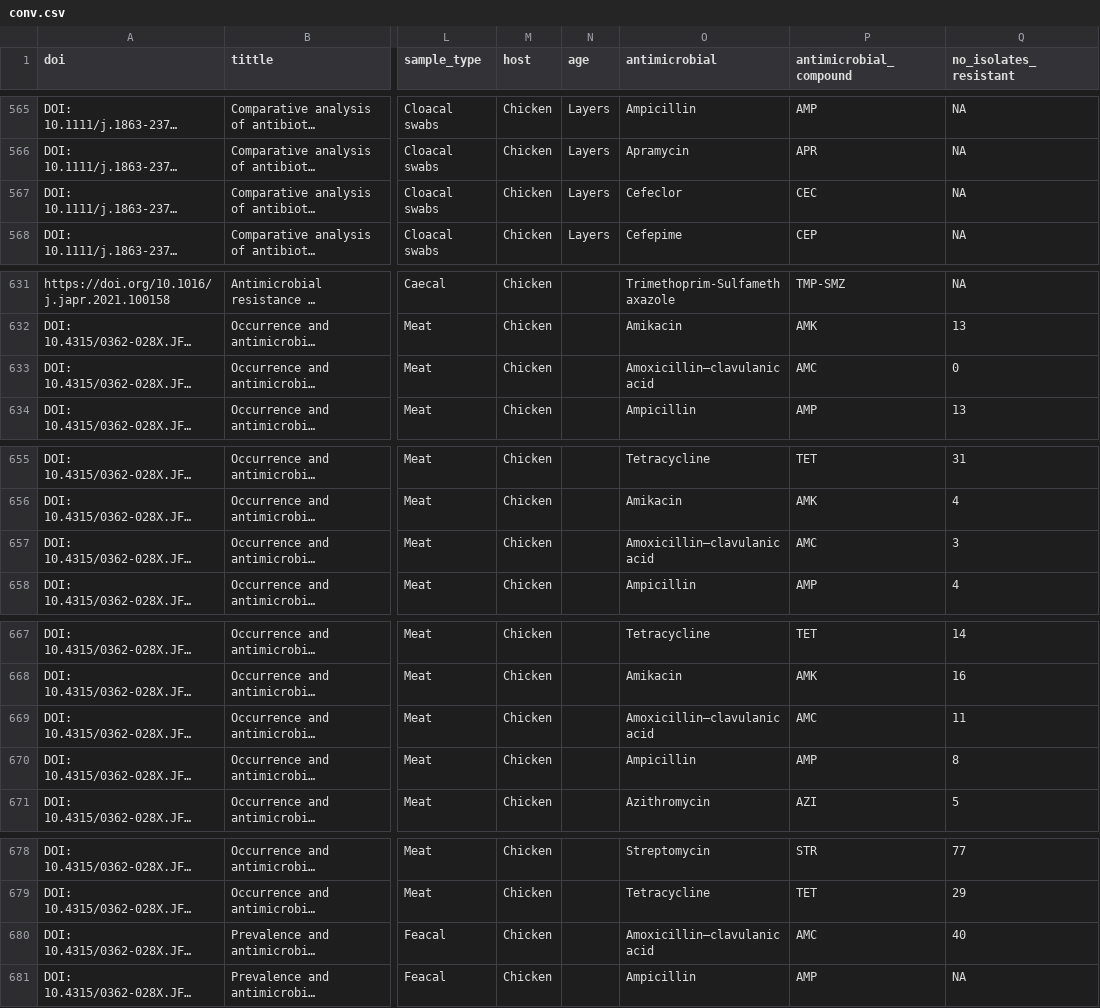
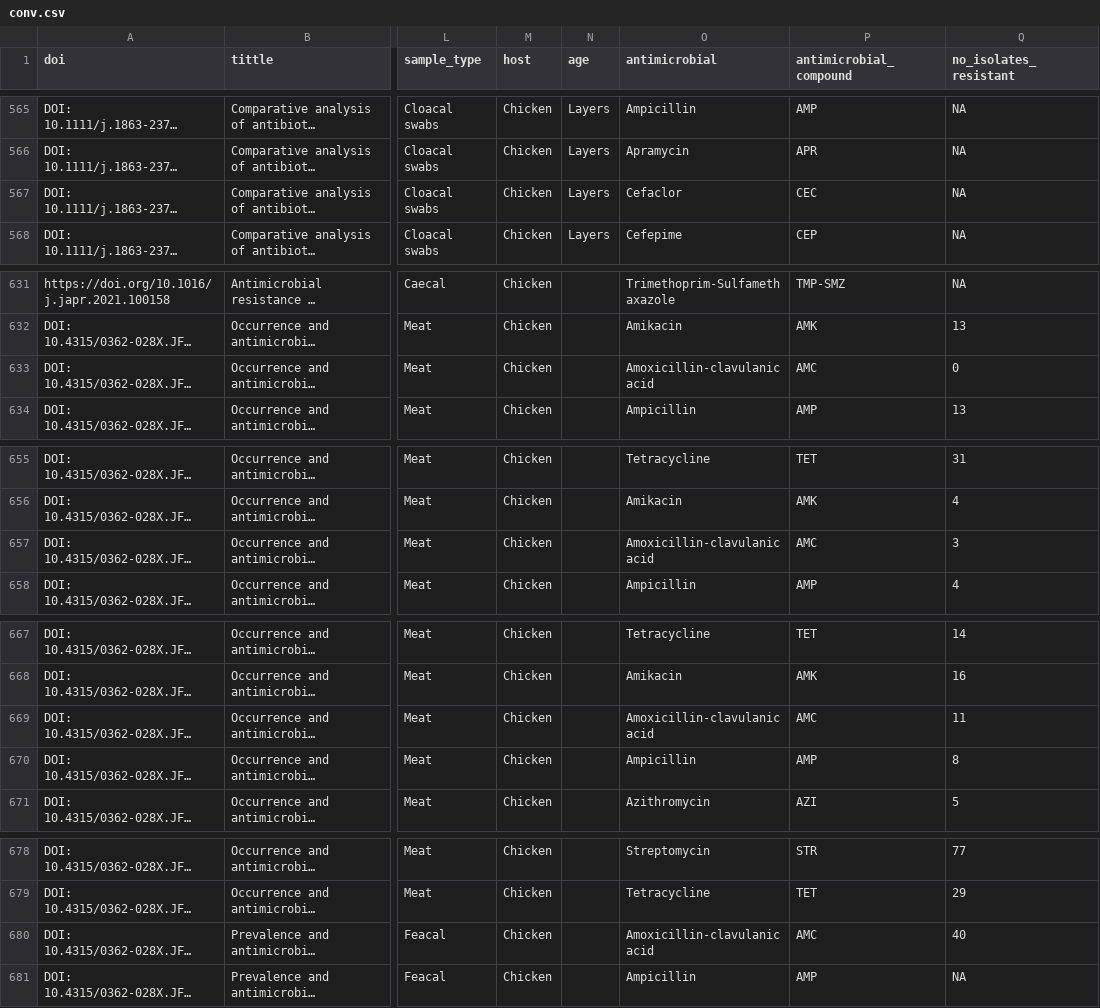
Before and after one commit to eldonager/AMR_conventionalvsorganic, a CSV file: conv.csv, drawn as a sheet; only a part is shown, gaps mark what is left out; long unchanged cells end in …; the diff covers the shown part only; the diff names each change by its address in the sheet, - before the commit and + after, or states it on an @@ line.

```diff
--- a/conv.csv
+++ b/conv.csv
-O567 (antimicrobial): Cefeclor
+O567 (antimicrobial): Cefaclor
-O633 (antimicrobial): Amoxicillin–clavulanic acid
+O633 (antimicrobial): Amoxicillin-clavulanic acid
-O657 (antimicrobial): Amoxicillin–clavulanic acid
+O657 (antimicrobial): Amoxicillin-clavulanic acid
-O669 (antimicrobial): Amoxicillin–clavulanic acid
+O669 (antimicrobial): Amoxicillin-clavulanic acid
-O680 (antimicrobial): Amoxicillin–clavulanic acid
+O680 (antimicrobial): Amoxicillin-clavulanic acid
```
Also changed, not shown: 31 edited cells elsewhere in this file, 21 other files.
